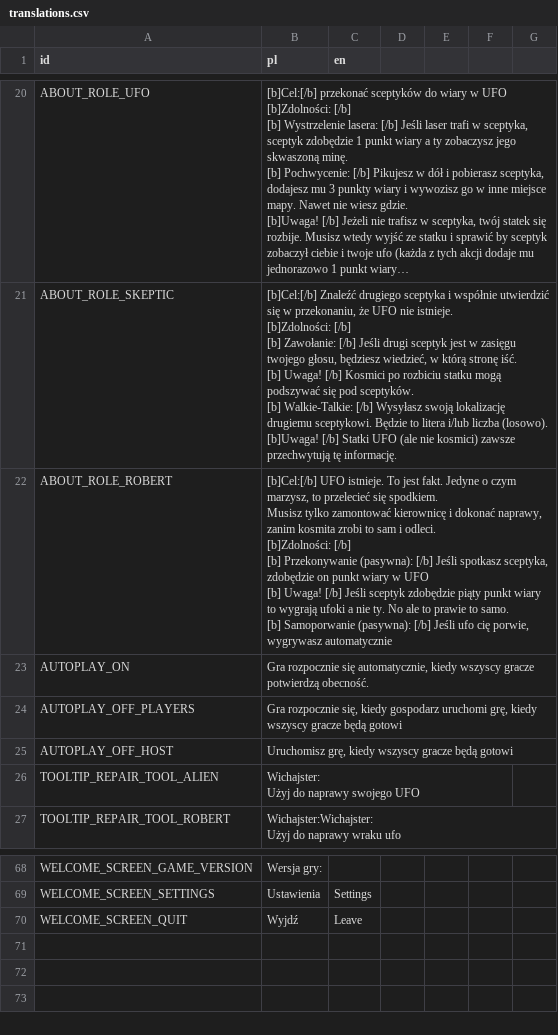
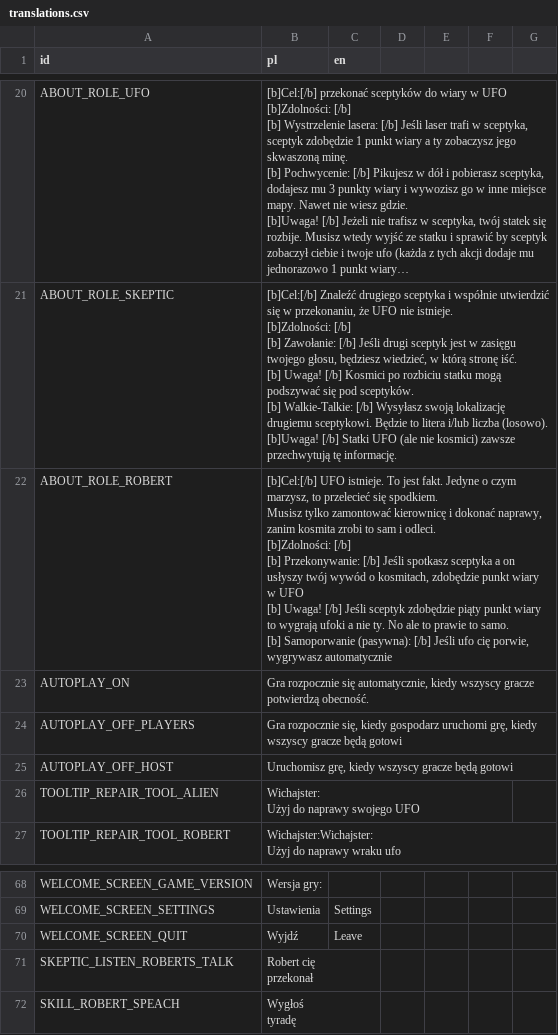
Before and after one commit to Zuthen/I-don-t-want-to-belive, a CSV file: i-(don't)-want-to-belive/translations/translations.csv, drawn as a sheet; only a part is shown, gaps mark what is left out; long unchanged cells end in ….

Commit message:
Robert speach

```diff
--- a/i-(don't)-want-to-belive/translations/translations.csv
+++ b/i-(don't)-want-to-belive/translations/translations.csv
@@ -35,8 +35,8 @@ ABOUT_ROLE_SKEPTIC,"[b]Cel:[/b] Znaleźć drugiego sceptyka i współnie utwierd
 		[b]Uwaga! [/b] Statki UFO (ale nie kosmici) zawsze przechwytują tę informację.",,,,,
-ABOUT_ROLE_ROBERT,"[b]Cel:[/b] UFO istnieje. To jest fakt. Jedyne o czym marzysz, to przelecieć się spodkiem.
-		Musisz tylko zamontować kierownicę i dokonać naprawy, zanim kosmita zrobi to sam i odleci.
-[b]Zdolności: [/b]
-	[b] Przekonywanie (pasywna): [/b] Jeśli spotkasz sceptyka, zdobędzie on punkt wiary w UFO
-		[b] Uwaga! [/b] Jeśli sceptyk zdobędzie piąty punkt wiary to wygrają ufoki a nie ty. No ale to prawie to samo.
-	[b] Samoporwanie (pasywna): [/b] Jeśli ufo cię porwie, wygrywasz automatycznie",,,,,
+ABOUT_ROLE_ROBERT,"[b]Cel:[/b] UFO istnieje. To jest fakt. Jedyne o czym marzysz, to przelecieć się spodkiem.
+                Musisz tylko zamontować kierownicę i dokonać naprawy, zanim kosmita zrobi to sam i odleci.
+[b]Zdolności: [/b]
+        [b] Przekonywanie: [/b] Jeśli spotkasz sceptyka a on usłyszy twój wywód o kosmitach, zdobędzie punkt wiary w UFO
+                [b] Uwaga! [/b] Jeśli sceptyk zdobędzie piąty punkt wiary to wygrają ufoki a nie ty. No ale to prawie to samo.
+        [b] Samoporwanie (pasywna): [/b] Jeśli ufo cię porwie, wygrywasz automatycznie",,,,,
 AUTOPLAY_ON,"Gra rozpocznie się automatycznie, kiedy wszyscy gracze potwierdzą obecność.",,,,,
@@ -106 +106,5 @@ WELCOME_SCREEN_SETTINGS,Ustawienia,Settings,,,,
 WELCOME_SCREEN_QUIT,Wyjdź,Leave,,,,
+SKEPTIC_LISTEN_ROBERTS_TALK,"Robert cię
+przekonał",,,,,
+SKILL_ROBERT_SPEACH,"Wygłoś
+tyradę",,,,,
```
Also changed, not shown: 5 other files.
